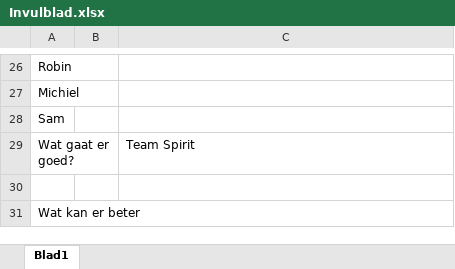
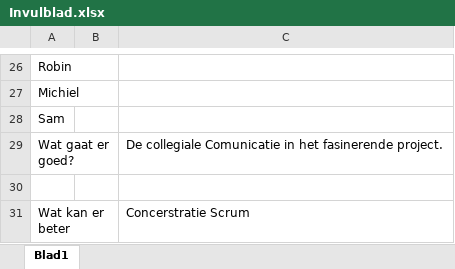
Before and after one commit to ryuiji/FPS, an Excel workbook: Algemeen/Scrumlog/Invulblad.xlsx, sheet Blad1, drawn as a sheet; only a part is shown, gaps mark what is left out; values as stored, in another font and other column widths than the file's, no borders; the diff covers the shown part only; the diff names each change by its address in the sheet, - before the commit and + after, or states it on an @@ line.

Commit message:
Scrum En Weaponrack

```diff
--- a/Algemeen/Scrumlog/Invulblad.xlsx (sheet Blad1)
+++ b/Algemeen/Scrumlog/Invulblad.xlsx (sheet Blad1)
-C29: Team Spirit
+C29: De collegiale Comunicatie in het fasinerende project.
-C31: (empty)
+C31: Concerstratie Scrum
```
Also changed, not shown: 20 edited cells elsewhere in this sheet, 2 other files.
